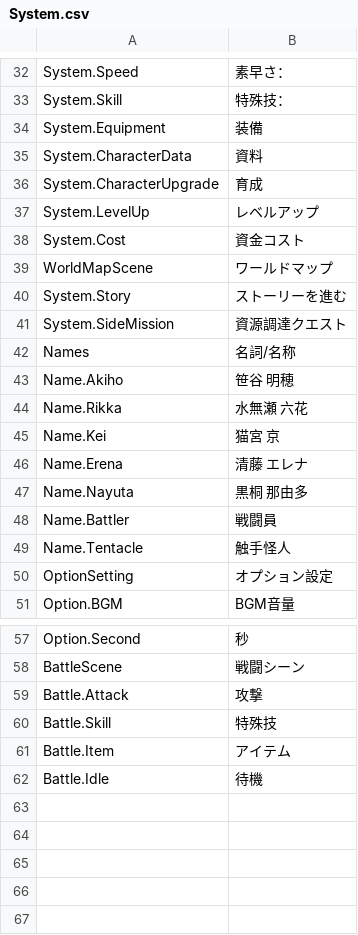
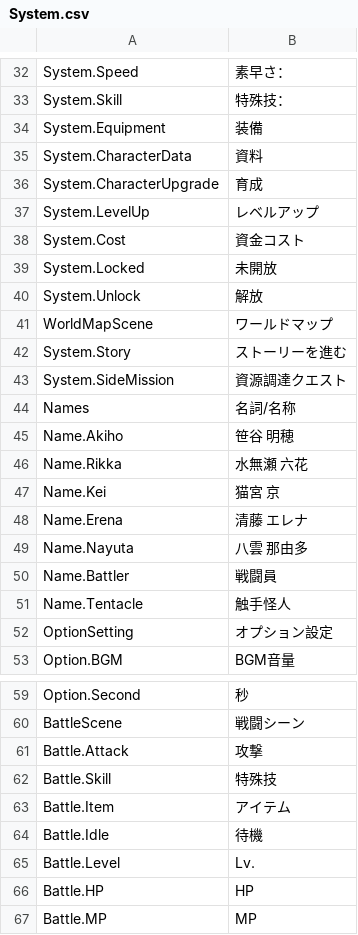
Before and after one commit to maryphun/magicheroines, a CSV file: Assets/Resources/LocalizationSheet/System.csv, drawn as a sheet; only a part is shown, gaps mark what is left out.

```diff
--- a/Assets/Resources/LocalizationSheet/System.csv
+++ b/Assets/Resources/LocalizationSheet/System.csv
@@ -38,2 +38,4 @@ System.LevelUp,レベルアップ
 System.Cost,資金コスト
+System.Locked,未開放
+System.Unlock,解放
 WorldMapScene,ワールドマップ
@@ -46,3 +48,3 @@ Name.Kei,猫宮 京
 Name.Erena,清藤 エレナ
-Name.Nayuta,黒桐 那由多
+Name.Nayuta,八雲 那由多
 Name.Battler,戦闘員
@@ -62 +64,4 @@ Battle.Item,アイテム
 Battle.Idle,待機
+Battle.Level,Lv.
+Battle.HP,HP
+Battle.MP,MP
```
Also changed, not shown: 44 other files.
